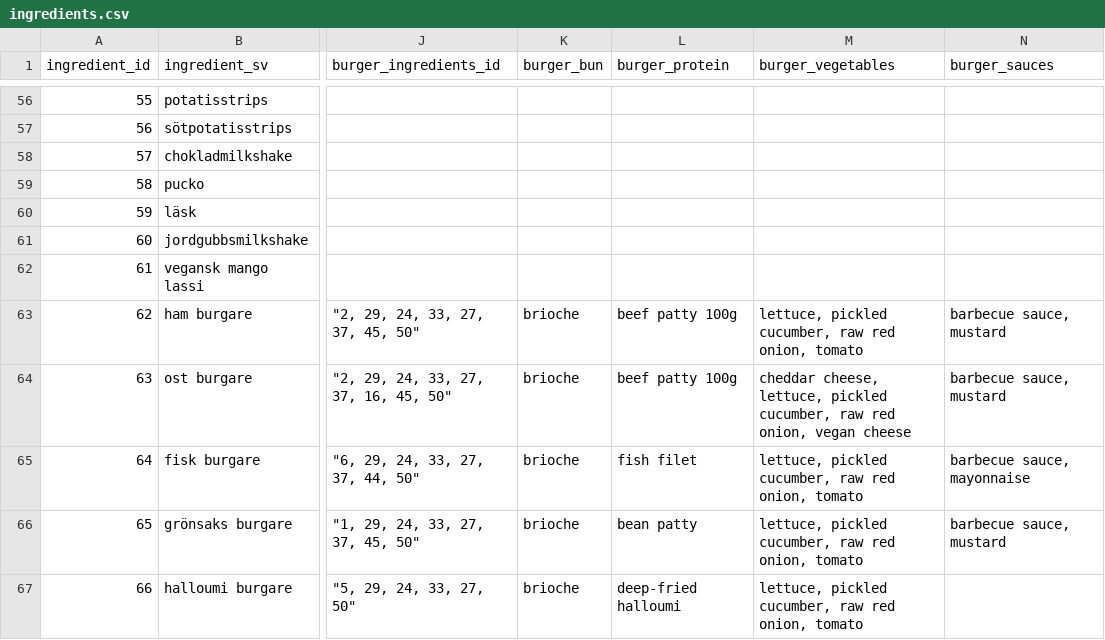
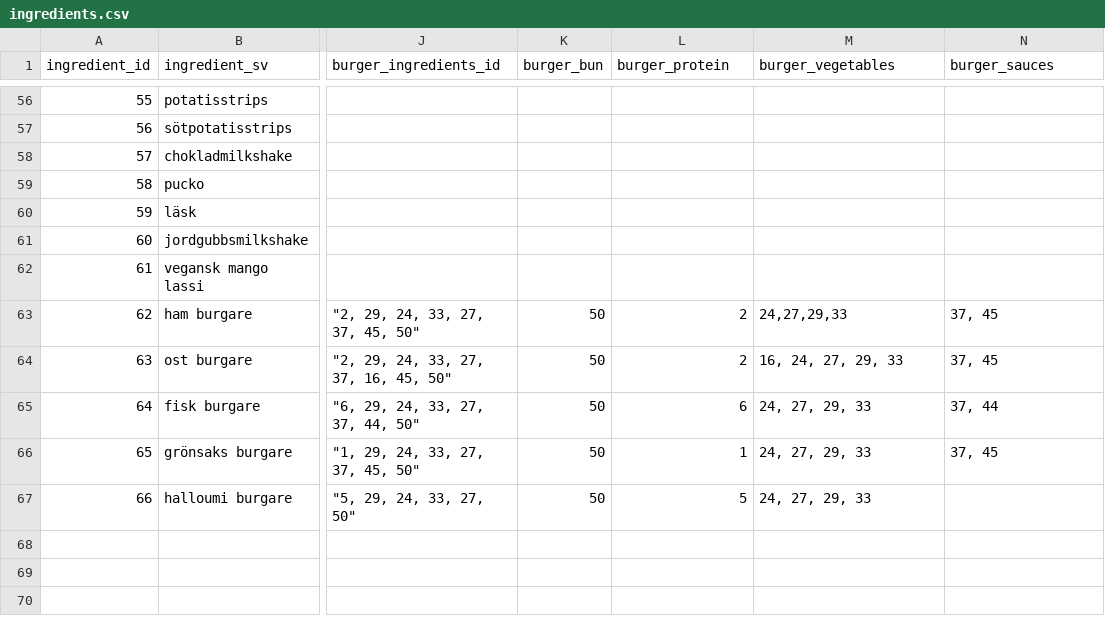
Before and after one commit to andythomnz/burger-skeleton-lite, a CSV file: data/ingredients.csv, drawn as a sheet; only a part is shown, gaps mark what is left out; the diff names each change by its address in the sheet, - before the commit and + after, or states it on an @@ line.

Commit message:
ingredients of premade burgers as objects instead of string

```diff
--- a/data/ingredients.csv
+++ b/data/ingredients.csv
-K63:K67 (burger_bun): brioche
+K63:K67 (burger_bun): 50
-L63:L64 (burger_protein): beef patty 100g
+L63:L64 (burger_protein): 2
-M63 (burger_vegetables): lettuce, pickled cucumber, raw red onion, tomato
+M63 (burger_vegetables): 24,27,29,33
-N63:N64 (burger_sauces): barbecue sauce, mustard
+N63:N64 (burger_sauces): 37, 45
-M64 (burger_vegetables): cheddar cheese, lettuce, pickled cucumber, raw red onion, vegan cheese
+M64 (burger_vegetables): 16, 24, 27, 29, 33
-L65 (burger_protein): fish filet
+L65 (burger_protein): 6
-M65:M67 (burger_vegetables): lettuce, pickled cucumber, raw red onion, tomato
+M65:M67 (burger_vegetables): 24, 27, 29, 33
-N65 (burger_sauces): barbecue sauce, mayonnaise
+N65 (burger_sauces): 37, 44
-L66 (burger_protein): bean patty
+L66 (burger_protein): 1
-N66 (burger_sauces): barbecue sauce, mustard
+N66 (burger_sauces): 37, 45
-L67 (burger_protein): deep-fried halloumi
+L67 (burger_protein): 5
```
Also changed, not shown: 3 other files.
